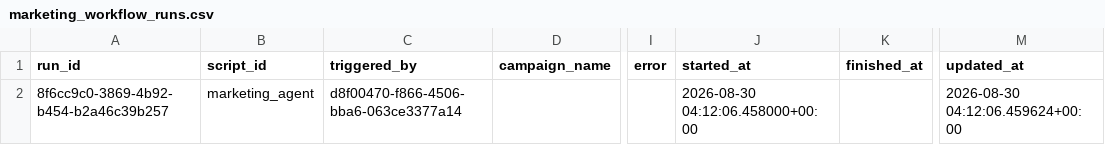
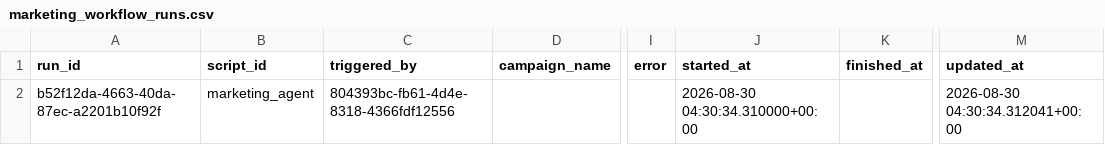
Before and after one commit to thiruveedhulaMANAS/testing_folder, a CSV file: database_export/marketing_workflow_runs.csv, drawn as a sheet; only a part is shown, gaps mark what is left out; the diff names each change by its address in the sheet, - before the commit and + after, or states it on an @@ line.

Commit message:
Update marketing_workflow_runs.csv

```diff
--- a/database_export/marketing_workflow_runs.csv
+++ b/database_export/marketing_workflow_runs.csv
-A2 (run_id): 8f6cc9c0-3869-4b92-b454-b2a46c39b257
+A2 (run_id): b52f12da-4663-40da-87ec-a2201b10f92f
-C2 (triggered_by): d8f00470-f866-4506-bba6-063ce3377a14
+C2 (triggered_by): 804393bc-fb61-4d4e-8318-4366fdf12556
-J2 (started_at): 2026-08-30 04:12:06.458000+00:00
+J2 (started_at): 2026-08-30 04:30:34.310000+00:00
-M2 (updated_at): 2026-08-30 04:12:06.459624+00:00
+M2 (updated_at): 2026-08-30 04:30:34.312041+00:00
```
